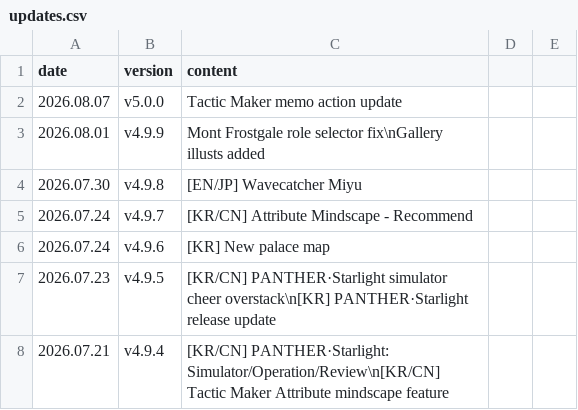
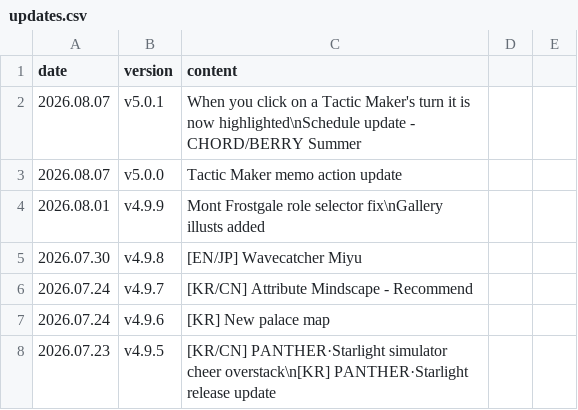
Before and after one commit to absolroot/lufelnet, a CSV file: assets/version/updates.csv, drawn as a sheet; only a part is shown; the shorter side is filled out with more unchanged rows; the diff names each change by its address in the sheet, - before the commit and + after, or states it on an @@ line.

Commit message:
tactic maker highlight - version

```diff
--- a/assets/version/updates.csv
+++ b/assets/version/updates.csv
+row 2: 2026.08.07 | v5.0.1 | When you click on a Tactic Maker's turn it is now highlighted\nSchedule update - CHORD/BERRY Summer
```
Also changed, not shown: 1 other file.
